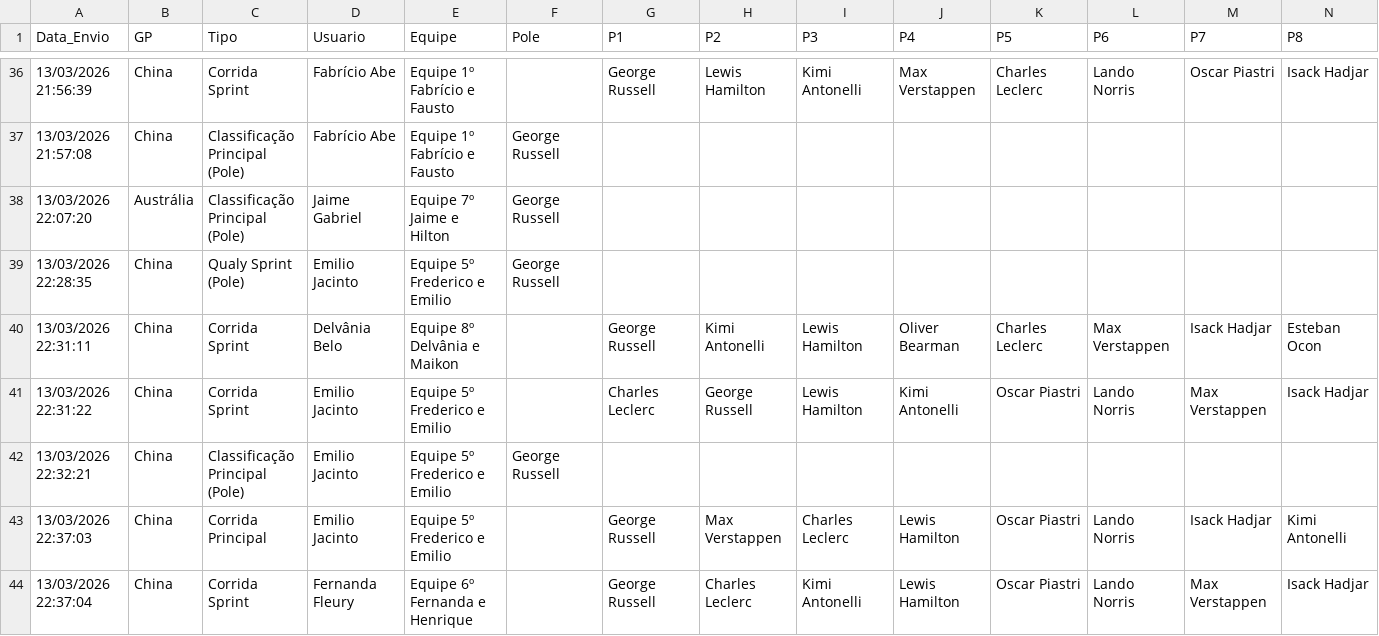
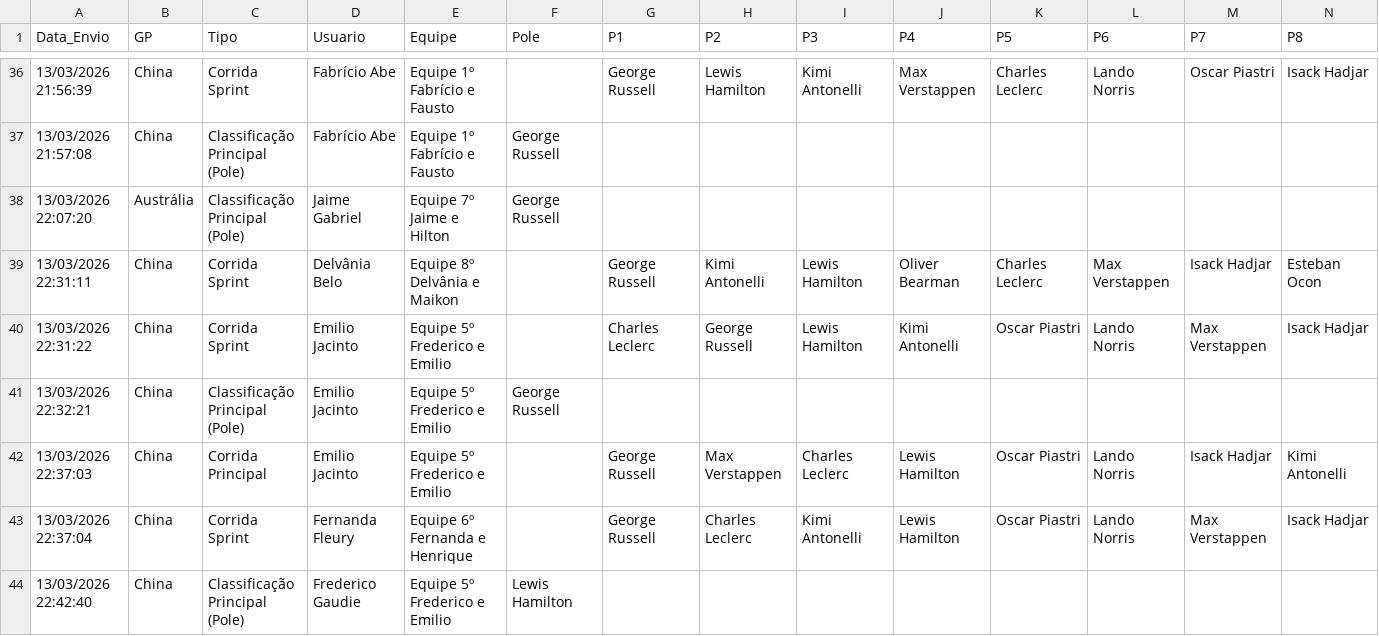
Before and after one commit to Brands14/bolao-f1-2026, a CSV file: palpites_permanentes_2026.csv, drawn as a sheet; only a part is shown, gaps mark what is left out; the shorter side is filled out with more unchanged rows; rows hold the shown columns only; the diff names each change by its address in the sheet, - before the commit and + after, or states it on an @@ line.

Commit message:
Removendo registro no banco: palpites_permanentes_2026.csv

```diff
--- a/palpites_permanentes_2026.csv
+++ b/palpites_permanentes_2026.csv
-row 39: 13/03/2026 22:28:35 | China | Qualy Sprint (Pole) | Emilio Jacinto | Equipe 5º Frederico e Emilio | George Russell
```
